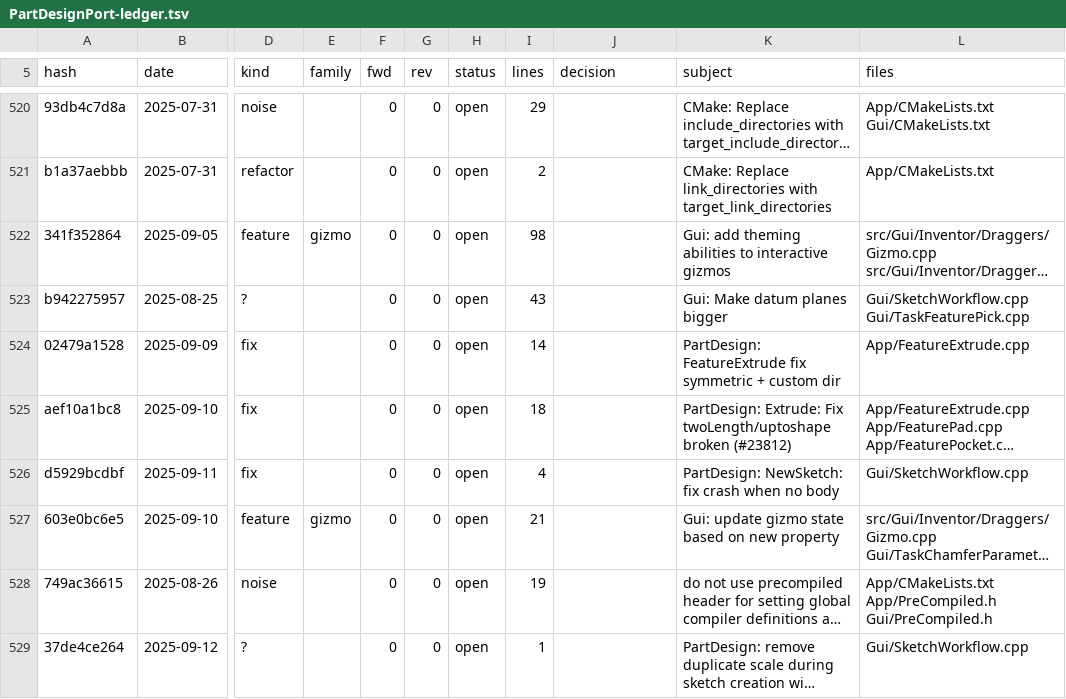
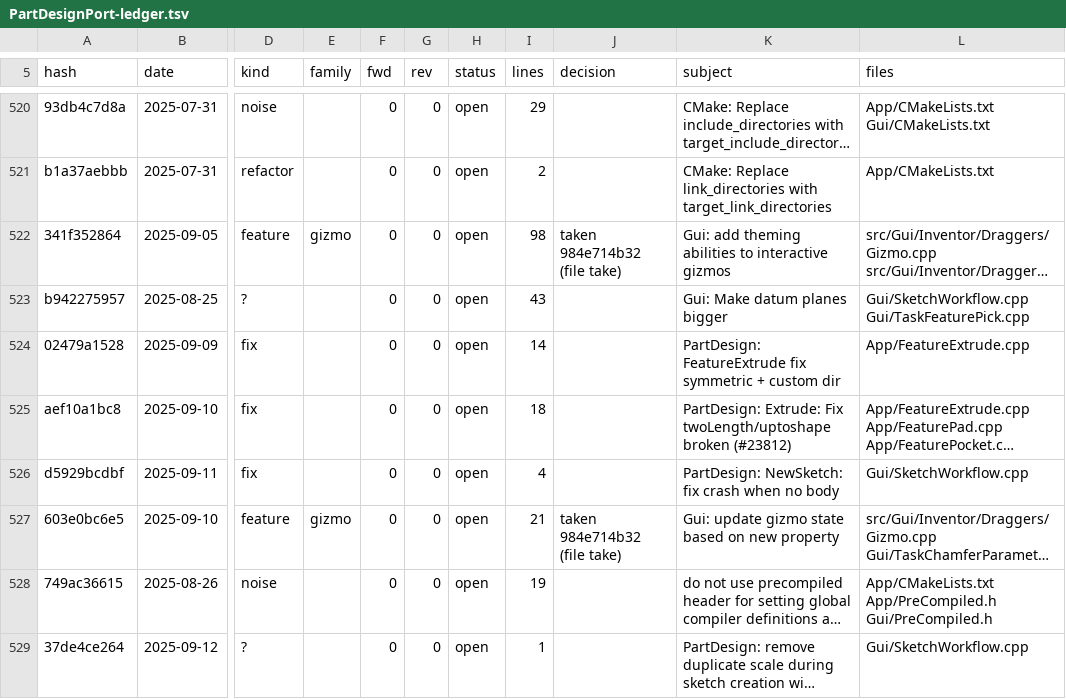
Before and after one commit to realthunder/FreeCAD, a TSV file: docs/PartDesignPort-ledger.tsv, drawn as a sheet; only a part is shown, gaps mark what is left out; long unchanged cells end in …; the diff covers the shown part only; the diff names each change by its address in the sheet, - before the commit and + after, or states it on an @@ line.

```diff
--- a/docs/PartDesignPort-ledger.tsv
+++ b/docs/PartDesignPort-ledger.tsv
-J522 (decision): (empty)
+J522 (decision): taken 984e714b32 (file take)
-J527 (decision): (empty)
+J527 (decision): taken 984e714b32 (file take)
```
Also changed, not shown: 33 edited cells elsewhere in this file, 1 other file.
